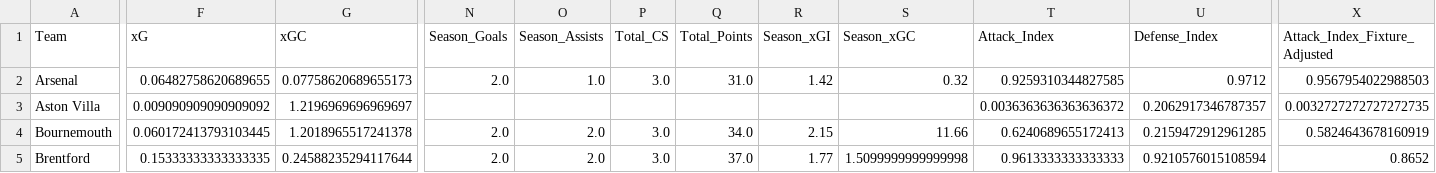
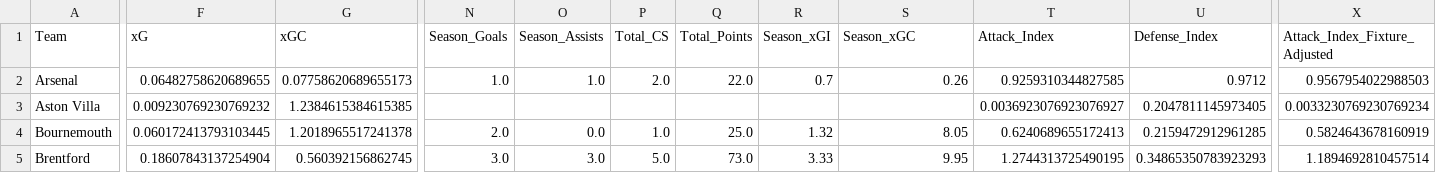
Before and after one commit to Dante777bm/fpl-data-collector, a CSV file: FPL_Data_2026-27/Insights/team_model.csv, drawn as a sheet; only a part is shown, gaps mark what is left out; the diff covers the shown part only; the diff names each change by its address in the sheet, - before the commit and + after, or states it on an @@ line.

```diff
--- a/FPL_Data_2026-27/Insights/team_model.csv
+++ b/FPL_Data_2026-27/Insights/team_model.csv
-N2 (Season_Goals): 2.0
+N2 (Season_Goals): 1.0
-P2 (Total_CS): 3.0
+P2 (Total_CS): 2.0
-Q2 (Total_Points): 31.0
+Q2 (Total_Points): 22.0
-R2 (Season_xGI): 1.42
+R2 (Season_xGI): 0.7
-S2 (Season_xGC): 0.32
+S2 (Season_xGC): 0.26
-F3 (xG): 0.009090909090909092
+F3 (xG): 0.009230769230769232
-G3 (xGC): 1.2196969696969697
+G3 (xGC): 1.2384615384615385
-T3 (Attack_Index): 0.0036363636363636372
+T3 (Attack_Index): 0.0036923076923076927
-U3 (Defense_Index): 0.2062917346787357
+U3 (Defense_Index): 0.2047811145973405
-X3 (Attack_Index_Fixture_Adjusted): 0.0032727272727272735
+X3 (Attack_Index_Fixture_Adjusted): 0.0033230769230769234
-O4 (Season_Assists): 2.0
+O4 (Season_Assists): 0.0
-P4 (Total_CS): 3.0
+P4 (Total_CS): 1.0
-Q4 (Total_Points): 34.0
+Q4 (Total_Points): 25.0
-R4 (Season_xGI): 2.15
+R4 (Season_xGI): 1.32
-S4 (Season_xGC): 11.66
+S4 (Season_xGC): 8.05
-F5 (xG): 0.15333333333333335
+F5 (xG): 0.18607843137254904
-G5 (xGC): 0.24588235294117644
+G5 (xGC): 0.560392156862745
-N5 (Season_Goals): 2.0
+N5 (Season_Goals): 3.0
-O5 (Season_Assists): 2.0
+O5 (Season_Assists): 3.0
-P5 (Total_CS): 3.0
+P5 (Total_CS): 5.0
-Q5 (Total_Points): 37.0
+Q5 (Total_Points): 73.0
-R5 (Season_xGI): 1.77
+R5 (Season_xGI): 3.33
-S5 (Season_xGC): 1.5099999999999998
+S5 (Season_xGC): 9.95
-T5 (Attack_Index): 0.9613333333333333
+T5 (Attack_Index): 1.2744313725490195
-U5 (Defense_Index): 0.9210576015108594
+U5 (Defense_Index): 0.34865350783923293
-X5 (Attack_Index_Fixture_Adjusted): 0.8652
+X5 (Attack_Index_Fixture_Adjusted): 1.1894692810457514
```
Also changed, not shown: 169 edited cells elsewhere in this file, FPL_Data_2026-27/FPL_Data_GW_2.csv, FPL_Data_2026-27/Insights/best_team_defenders.csv, 7 other files.
